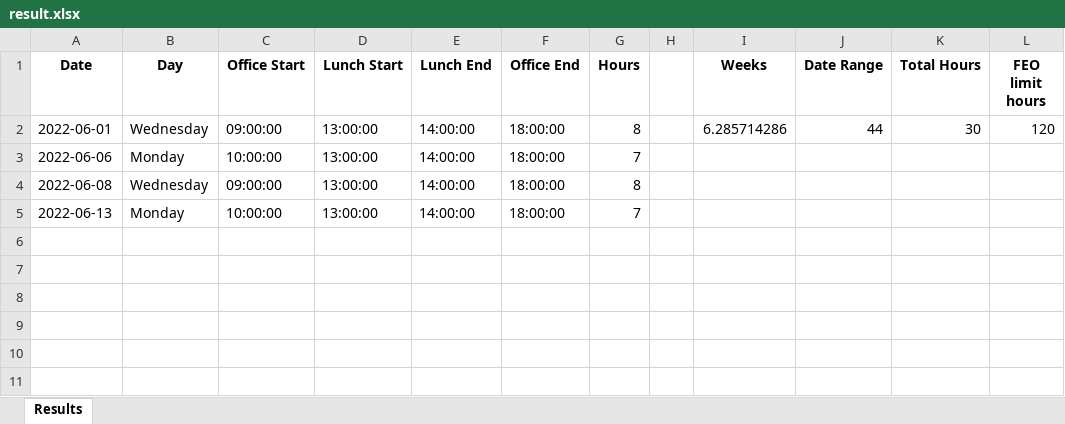
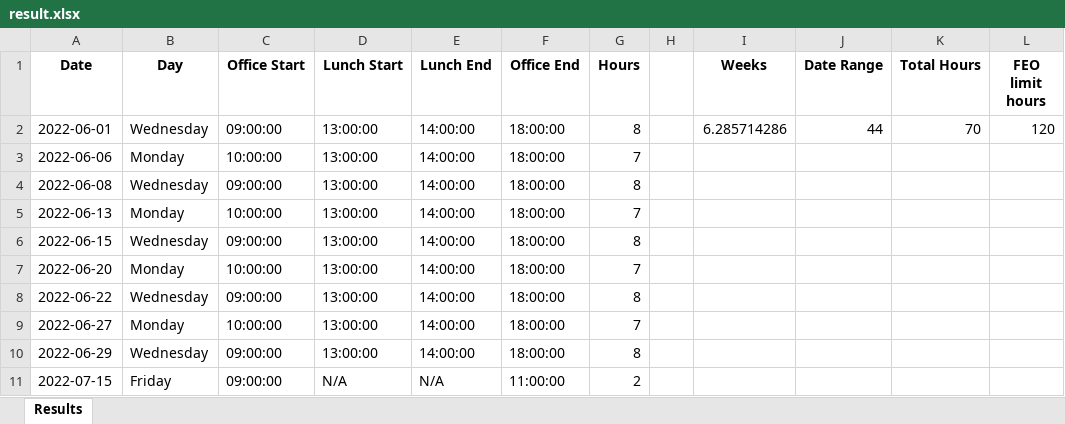
Before and after one commit to jttw0010100/auto-timesheet, an Excel workbook: result.xlsx, sheet Results, drawn as a sheet; values as stored, in another font and other column widths than the file's, no borders; the diff names each change by its address in the sheet, - before the commit and + after, or states it on an @@ line.

```diff
--- a/result.xlsx (sheet Results)
+++ b/result.xlsx (sheet Results)
-K2 (Total Hours): 30
+K2 (Total Hours): 70
+row 6: 2022-06-15 | Wednesday | 09:00:00 | 13:00:00 | 14:00:00 | 18:00:00 | 8
+row 7: 2022-06-20 | Monday | 10:00:00 | 13:00:00 | 14:00:00 | 18:00:00 | 7
+row 8: 2022-06-22 | Wednesday | 09:00:00 | 13:00:00 | 14:00:00 | 18:00:00 | 8
+row 9: 2022-06-27 | Monday | 10:00:00 | 13:00:00 | 14:00:00 | 18:00:00 | 7
+row 10: 2022-06-29 | Wednesday | 09:00:00 | 13:00:00 | 14:00:00 | 18:00:00 | 8
+row 11: 2022-07-15 | Friday | 09:00:00 | N/A | N/A | 11:00:00 | 2
```
Also changed, not shown: 3 other files.
